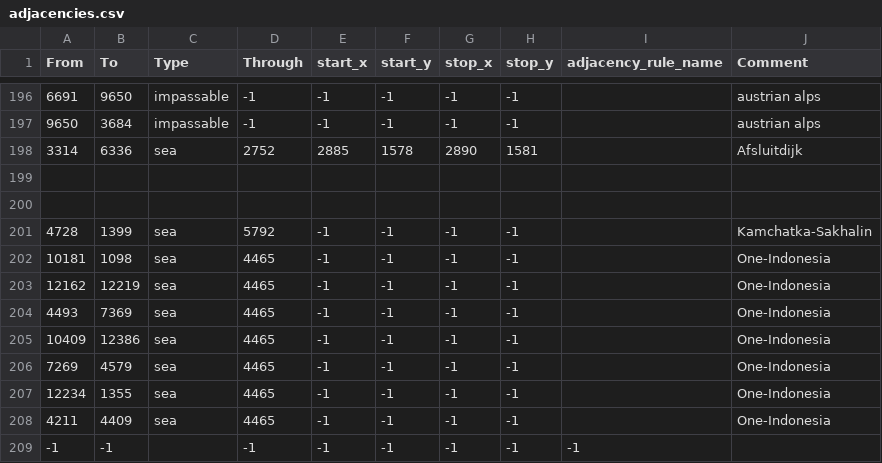
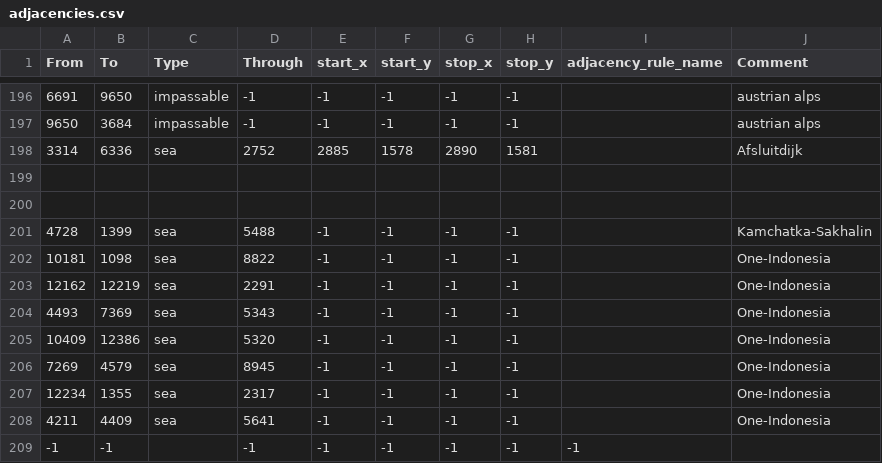
Before and after one commit to SKYcat-lang/Archive_MOD, a CSV file: map/adjacencies.csv, drawn as a sheet; only a part is shown, gaps mark what is left out.

```diff
--- a/map/adjacencies.csv
+++ b/map/adjacencies.csv
@@ -200,10 +200,10 @@ From;To;Type;Through;start_x;start_y;stop_x;stop_y;adjacency_rule_name;Comment
 
-4728;1399;sea;5792;-1;-1;-1;-1;;Kamchatka-Sakhalin
-10181;1098;sea;4465;-1;-1;-1;-1;;One-Indonesia
-12162;12219;sea;4465;-1;-1;-1;-1;;One-Indonesia
-4493;7369;sea;4465;-1;-1;-1;-1;;One-Indonesia
-10409;12386;sea;4465;-1;-1;-1;-1;;One-Indonesia
-7269;4579;sea;4465;-1;-1;-1;-1;;One-Indonesia
-12234;1355;sea;4465;-1;-1;-1;-1;;One-Indonesia
-4211;4409;sea;4465;-1;-1;-1;-1;;One-Indonesia
+4728;1399;sea;5488;-1;-1;-1;-1;;Kamchatka-Sakhalin
+10181;1098;sea;8822;-1;-1;-1;-1;;One-Indonesia
+12162;12219;sea;2291;-1;-1;-1;-1;;One-Indonesia
+4493;7369;sea;5343;-1;-1;-1;-1;;One-Indonesia
+10409;12386;sea;5320;-1;-1;-1;-1;;One-Indonesia
+7269;4579;sea;8945;-1;-1;-1;-1;;One-Indonesia
+12234;1355;sea;2317;-1;-1;-1;-1;;One-Indonesia
+4211;4409;sea;5641;-1;-1;-1;-1;;One-Indonesia
 -1;-1;;-1;-1;-1;-1;-1;-1
```
Also changed, not shown: 3 other files.
